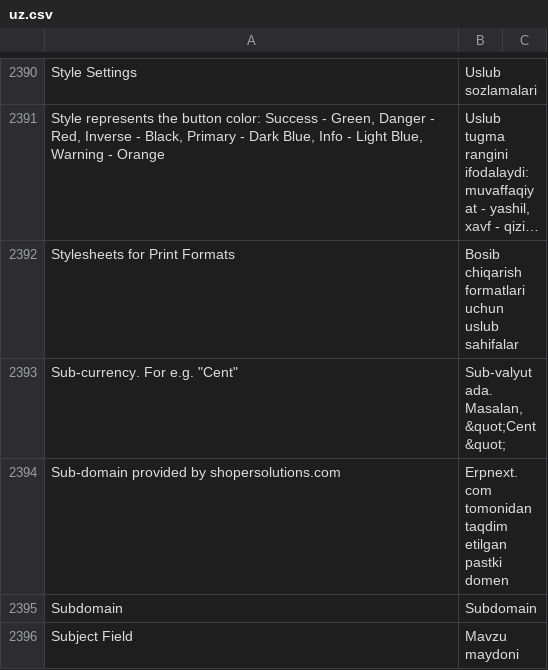
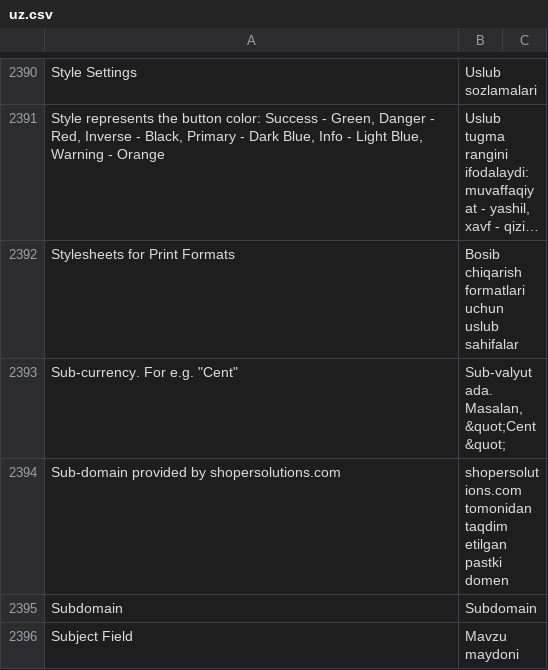
Before and after one commit to netmanthan/shoperframeworks, a CSV file: frappe/translations/uz.csv, drawn as a sheet; only a part is shown, gaps mark what is left out; long unchanged cells end in ….

```diff
--- a/frappe/translations/uz.csv
+++ b/frappe/translations/uz.csv
@@ -2393,3 +2393,3 @@ Stylesheets for Print Formats,Bosib chiqarish formatlari uchun uslub sahifalar,
 "Sub-currency. For e.g. ""Cent""","Sub-valyutada. Masalan, &quot;Cent&quot;",
-Sub-domain provided by shopersolutions.com,Erpnext.com tomonidan taqdim etilgan pastki domen,
+Sub-domain provided by shopersolutions.com,shopersolutions.com tomonidan taqdim etilgan pastki domen,
 Subdomain,Subdomain,
```
Also changed, not shown: frappe/translations/kn.csv, frappe/translations/ml.csv, 7 other files.
